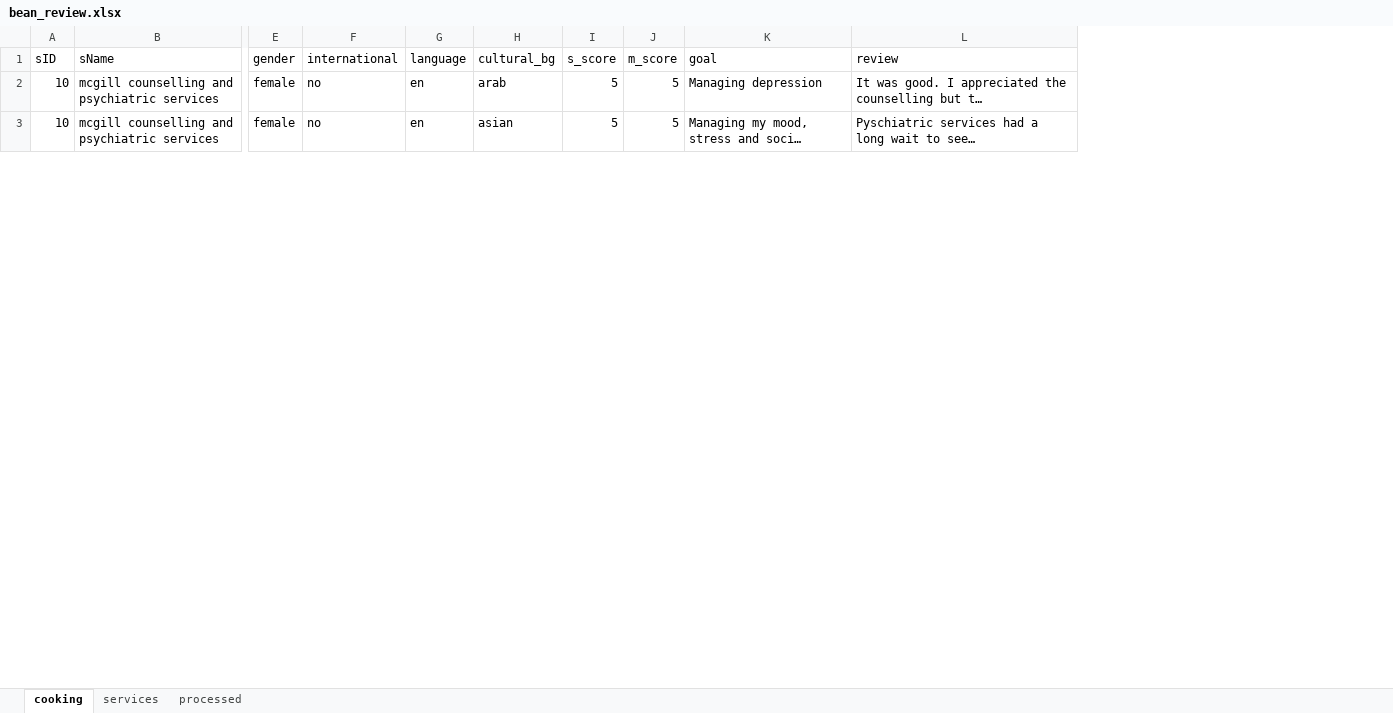
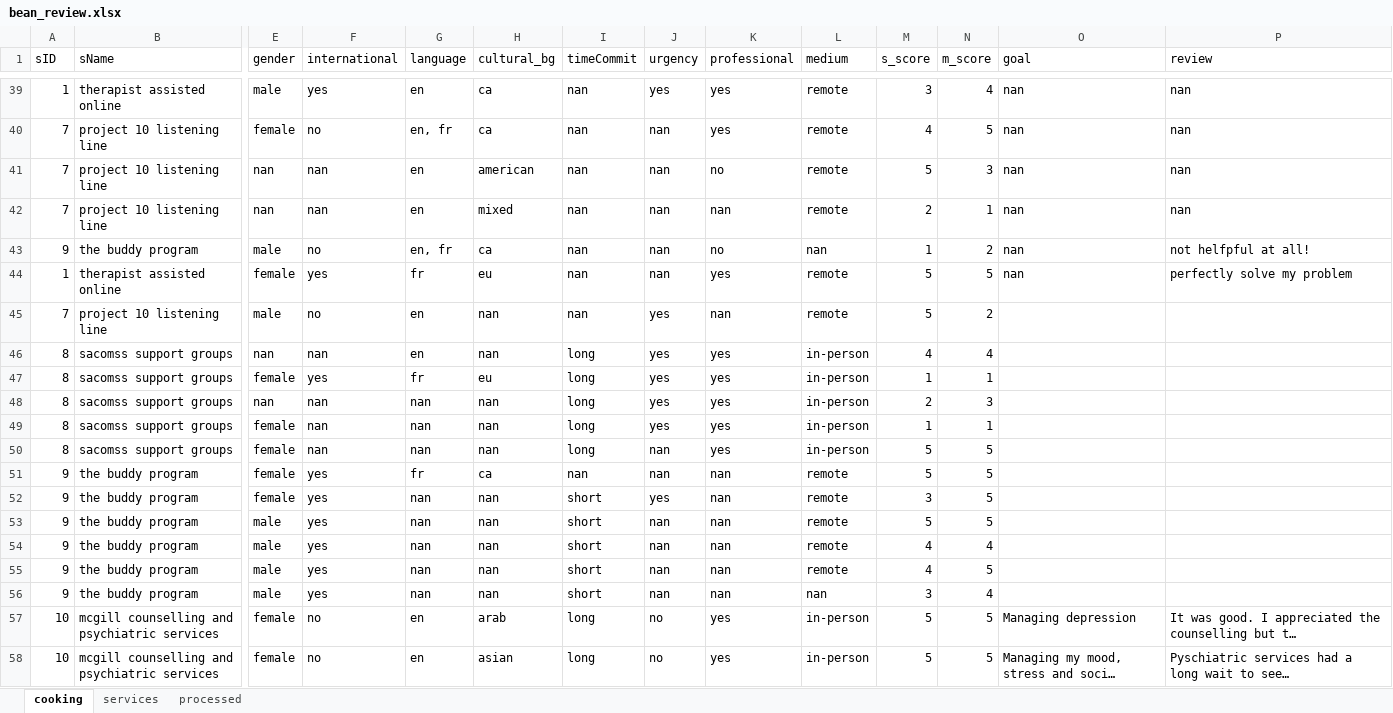
Before and after one commit to hqy06/beanBot, an Excel workbook: dataset/bean_review.xlsx, sheet cooking, drawn as a sheet; only a part is shown, gaps mark what is left out; long unchanged cells end in …; values as stored, in another font and other column widths than the file's, no borders; conditional formats and table styles not drawn; rows hold the shown columns only; the diff covers the shown part only; the diff names each change by its address in the sheet, - before the commit and + after, or states it on an @@ line.

```diff
--- a/dataset/bean_review.xlsx (sheet cooking)
+++ b/dataset/bean_review.xlsx (sheet cooking)
+column I (timeCommit), rows 57-58: long | long
+column J (urgency), rows 57-58: no | no
+column K (professional), rows 57-58: yes | yes
+column L (medium), rows 57-58: in-person | in-person
+row 39: 1 | therapist assisted online | male | yes | en | ca | nan | yes | yes | remote | 3 | 4 | nan | nan
+row 40: 7 | project 10 listening line | female | no | en, fr | ca | nan | nan | yes | remote | 4 | 5 | nan | nan
+row 41: 7 | project 10 listening line | nan | nan | en | american | nan | nan | no | remote | 5 | 3 | nan | nan
+row 42: 7 | project 10 listening line | nan | nan | en | mixed | nan | nan | nan | remote | 2 | 1 | nan | nan
+row 43: 9 | the buddy program | male | no | en, fr | ca | nan | nan | no | nan | 1 | 2 | nan | not helfpful at all!
+row 44: 1 | therapist assisted online | female | yes | fr | eu | nan | nan | yes | remote | 5 | 5 | nan | perfectly solve my problem
+row 45: 7 | project 10 listening line | male | no | en | nan | nan | yes | nan | remote | 5 | 2
+row 46: 8 | sacomss support groups | nan | nan | en | nan | long | yes | yes | in-person | 4 | 4
+row 47: 8 | sacomss support groups | female | yes | fr | eu | long | yes | yes | in-person | 1 | 1
+row 48: 8 | sacomss support groups | nan | nan | nan | nan | long | yes | yes | in-person | 2 | 3
+row 49: 8 | sacomss support groups | female | nan | nan | nan | long | yes | yes | in-person | 1 | 1
+row 50: 8 | sacomss support groups | female | nan | nan | nan | long | nan | yes | in-person | 5 | 5
+row 51: 9 | the buddy program | female | yes | fr | ca | nan | nan | nan | remote | 5 | 5
+row 52: 9 | the buddy program | female | yes | nan | nan | short | yes | nan | remote | 3 | 5
+row 53: 9 | the buddy program | male | yes | nan | nan | short | nan | nan | remote | 5 | 5
+row 54: 9 | the buddy program | male | yes | nan | nan | short | nan | nan | remote | 4 | 4
+row 55: 9 | the buddy program | male | yes | nan | nan | short | nan | nan | remote | 4 | 5
+row 56: 9 | the buddy program | male | yes | nan | nan | short | nan | nan | nan | 3 | 4
```
Also changed, not shown: 35 added rows, 21 removed rows and 2 moved rows elsewhere in this sheet, 11 other files.
